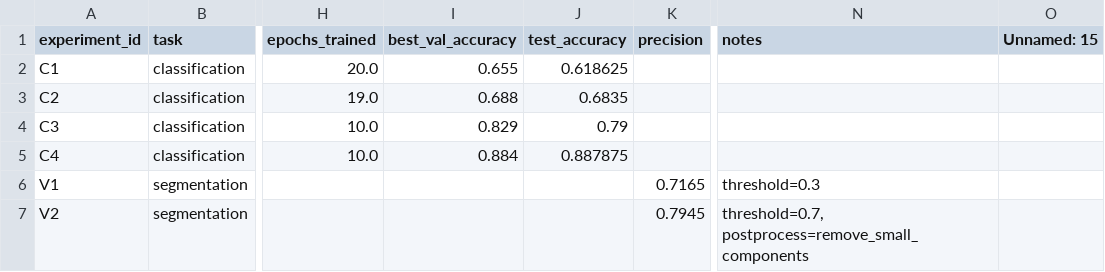
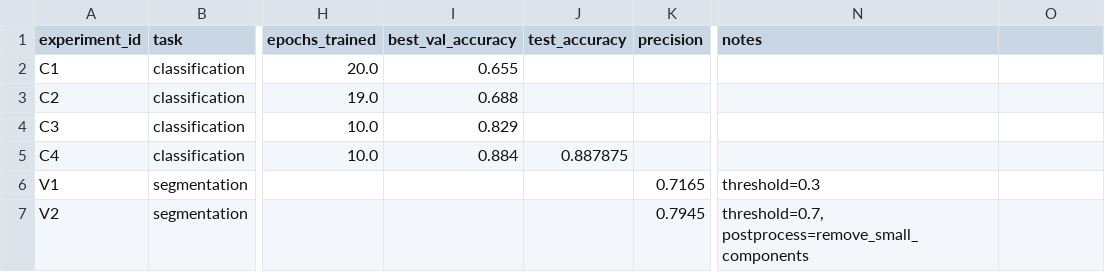
Before and after one commit to kA4errGa/AIEngineering_CoursMIREA, a CSV file: homeworks/HW10-11/artifacts/runs.csv, drawn as a sheet; only a part is shown, gaps mark what is left out; the diff names each change by its address in the sheet, - before the commit and + after, or states it on an @@ line.

Commit message:
Update runs.csv

```diff
--- a/homeworks/HW10-11/artifacts/runs.csv
+++ b/homeworks/HW10-11/artifacts/runs.csv
-O1: Unnamed: 15
+O1: (empty)
-J2 (test_accuracy): 0.618625
+J2 (test_accuracy): (empty)
-J3 (test_accuracy): 0.6835
+J3 (test_accuracy): (empty)
-J4 (test_accuracy): 0.79
+J4 (test_accuracy): (empty)
```
